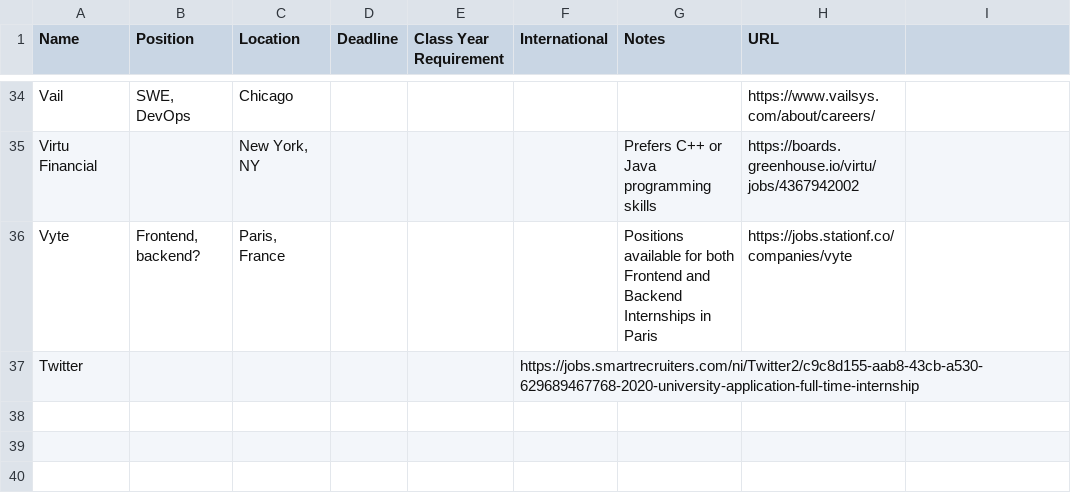
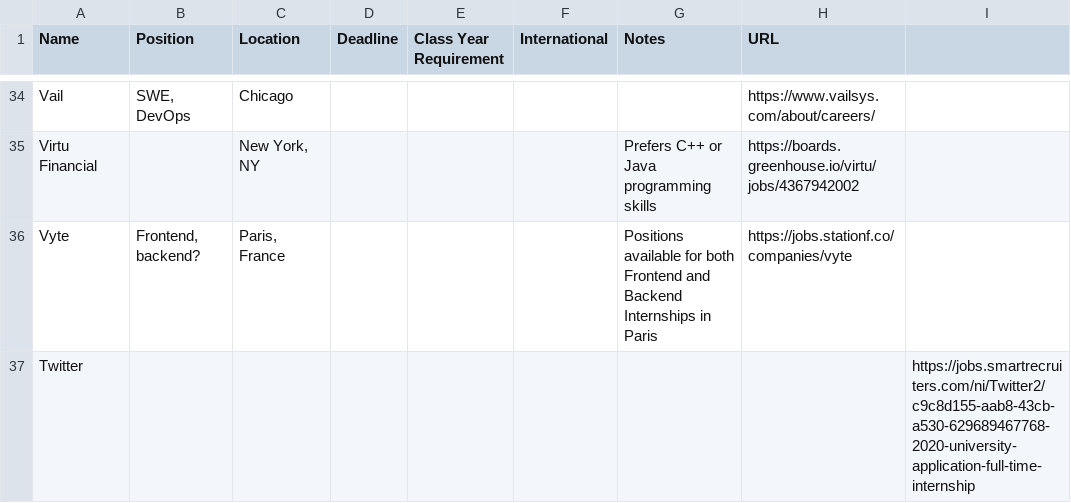
Before and after one commit to Zackhardtoname/internships, a CSV file: internships.csv, drawn as a sheet; only a part is shown, gaps mark what is left out.

Commit message:
Update internships.csv

```diff
--- a/internships.csv
+++ b/internships.csv
@@ -36,2 +36,2 @@ Virtu Financial,,"New York, NY",,,,Prefers C++ or Java programming skills,https:
 Vyte,"Frontend, backend?","Paris, France",,,,Positions available for both Frontend and Backend Internships in Paris,https://jobs.stationf.co/companies/vyte
-Twitter, ,,,,https://jobs.smartrecruiters.com/ni/Twitter2/c9c8d155-aab8-43cb-a530-629689467768-2020-university-application-full-time-internship
+Twitter,,,,,,,,https://jobs.smartrecruiters.com/ni/Twitter2/c9c8d155-aab8-43cb-a530-629689467768-2020-university-application-full-time-internship
```
